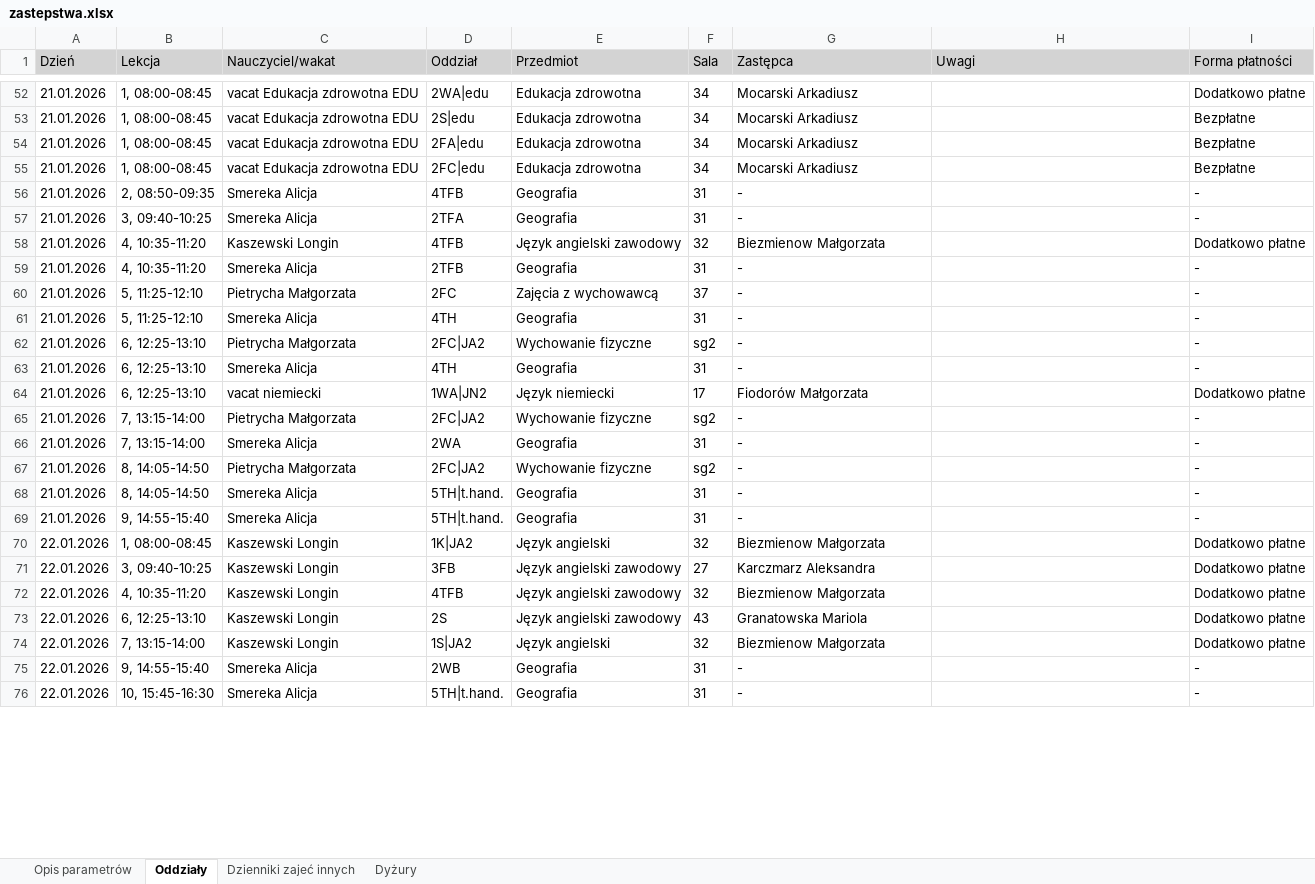
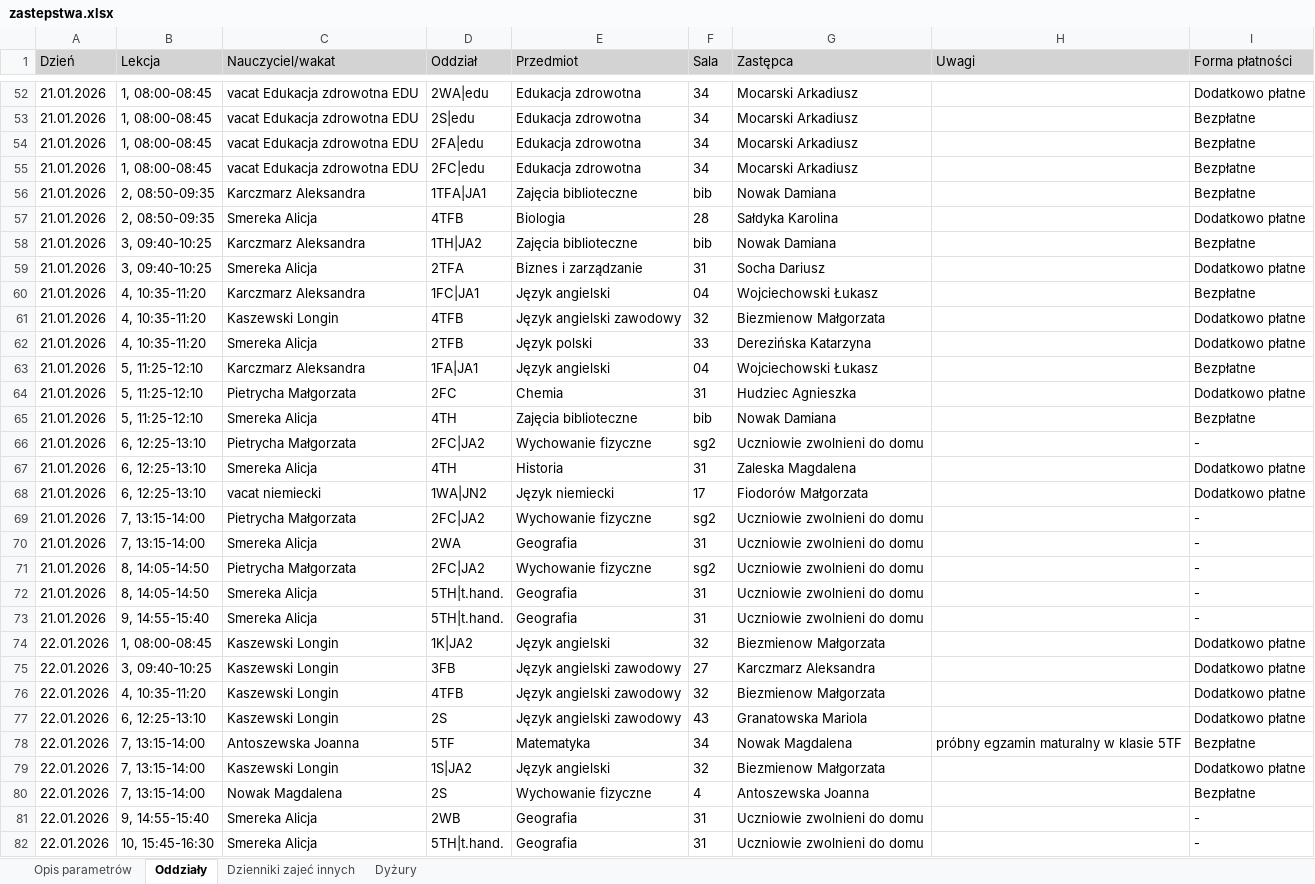
Before and after one commit to adeodatus11/zastepstwa, an Excel workbook: zastepstwa.xlsx, sheet Oddziały, drawn as a sheet; only a part is shown, gaps mark what is left out; values as stored, in another font and other column widths than the file's, no borders; addresses are those after the commit; the diff covers the shown part only; the diff names each change by its address in the sheet, - before the commit and + after, or states it on an @@ line.

```diff
--- a/zastepstwa.xlsx (sheet Oddziały)
+++ b/zastepstwa.xlsx (sheet Oddziały)
+row 56: 21.01.2026 | 2, 08:50-09:35 | Karczmarz Aleksandra | 1TFA|JA1 | Zajęcia biblioteczne | bib | Nowak Damiana |  | Bezpłatne
-E57 (Przedmiot): Geografia
+E57 (Przedmiot): Biologia
-F57 (Sala): 31
+F57 (Sala): 28
-G57 (Zastępca): -
+G57 (Zastępca): Sałdyka Karolina
-I57 (Forma płatności): -
+I57 (Forma płatności): Dodatkowo płatne
+row 58: 21.01.2026 | 3, 09:40-10:25 | Karczmarz Aleksandra | 1TH|JA2 | Zajęcia biblioteczne | bib | Nowak Damiana |  | Bezpłatne
-E59 (Przedmiot): Geografia
+E59 (Przedmiot): Biznes i zarządzanie
-G59 (Zastępca): -
+G59 (Zastępca): Socha Dariusz
-I59 (Forma płatności): -
+I59 (Forma płatności): Dodatkowo płatne
+row 60: 21.01.2026 | 4, 10:35-11:20 | Karczmarz Aleksandra | 1FC|JA1 | Język angielski | 04 | Wojciechowski Łukasz |  | Bezpłatne
-E62 (Przedmiot): Geografia
+E62 (Przedmiot): Język polski
-F62 (Sala): 31
+F62 (Sala): 33
-G62 (Zastępca): -
+G62 (Zastępca): Derezińska Katarzyna
-I62 (Forma płatności): -
+I62 (Forma płatności): Dodatkowo płatne
+row 63: 21.01.2026 | 5, 11:25-12:10 | Karczmarz Aleksandra | 1FA|JA1 | Język angielski | 04 | Wojciechowski Łukasz |  | Bezpłatne
-E64 (Przedmiot): Zajęcia z wychowawcą
+E64 (Przedmiot): Chemia
-F64 (Sala): 37
+F64 (Sala): 31
-G64 (Zastępca): -
+G64 (Zastępca): Hudziec Agnieszka
-I64 (Forma płatności): -
+I64 (Forma płatności): Dodatkowo płatne
-E65 (Przedmiot): Geografia
+E65 (Przedmiot): Zajęcia biblioteczne
-F65 (Sala): 31
+F65 (Sala): bib
-G65 (Zastępca): -
+G65 (Zastępca): Nowak Damiana
-I65 (Forma płatności): -
+I65 (Forma płatności): Bezpłatne
-G66 (Zastępca): -
+G66 (Zastępca): Uczniowie zwolnieni do domu
-E67 (Przedmiot): Geografia
+E67 (Przedmiot): Historia
-G67 (Zastępca): -
+G67 (Zastępca): Zaleska Magdalena
-I67 (Forma płatności): -
+I67 (Forma płatności): Dodatkowo płatne
-G69:G73 (Zastępca): -
+G69:G73 (Zastępca): Uczniowie zwolnieni do domu
+row 78: 22.01.2026 | 7, 13:15-14:00 | Antoszewska Joanna | 5TF | Matematyka | 34 | Nowak Magdalena | próbny egzamin maturalny w klasie 5TF | Bezpłatne
+row 80: 22.01.2026 | 7, 13:15-14:00 | Nowak Magdalena | 2S | Wychowanie fizyczne | 4 | Antoszewska Joanna |  | Bezpłatne
-G81:G82 (Zastępca): -
+G81:G82 (Zastępca): Uczniowie zwolnieni do domu
```
Also changed, not shown: 24 edited cells elsewhere in this sheet, sheet Dyżury, InformacjeOPrzeniesieniach.xlsx.
